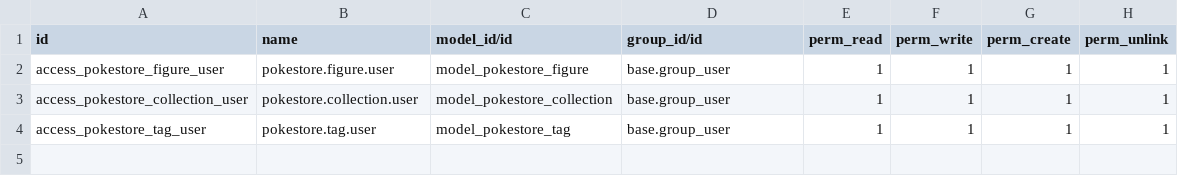
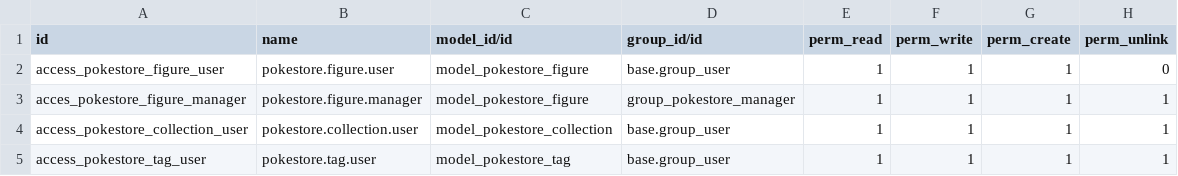
Before and after one commit to Jormalla/APUNTES-2-DAM, a CSV file: SDGE/00_Instalacion_local/addons/pokestore/security/ir.model.access.csv, drawn as a sheet.

Commit message:
Agrego modulo pokestore

```diff
--- a/SDGE/00_Instalacion_local/addons/pokestore/security/ir.model.access.csv
+++ b/SDGE/00_Instalacion_local/addons/pokestore/security/ir.model.access.csv
@@ -1,3 +1,4 @@
 id,name,model_id/id,group_id/id,perm_read,perm_write,perm_create,perm_unlink
-access_pokestore_figure_user,pokestore.figure.user,model_pokestore_figure,base.group_user,1,1,1,1
+access_pokestore_figure_user,pokestore.figure.user,model_pokestore_figure,base.group_user,1,1,1,0
+acces_pokestore_figure_manager,pokestore.figure.manager,model_pokestore_figure,group_pokestore_manager,1,1,1,1
 access_pokestore_collection_user,pokestore.collection.user,model_pokestore_collection,base.group_user,1,1,1,1
```
Also changed, not shown: 6 other files.
